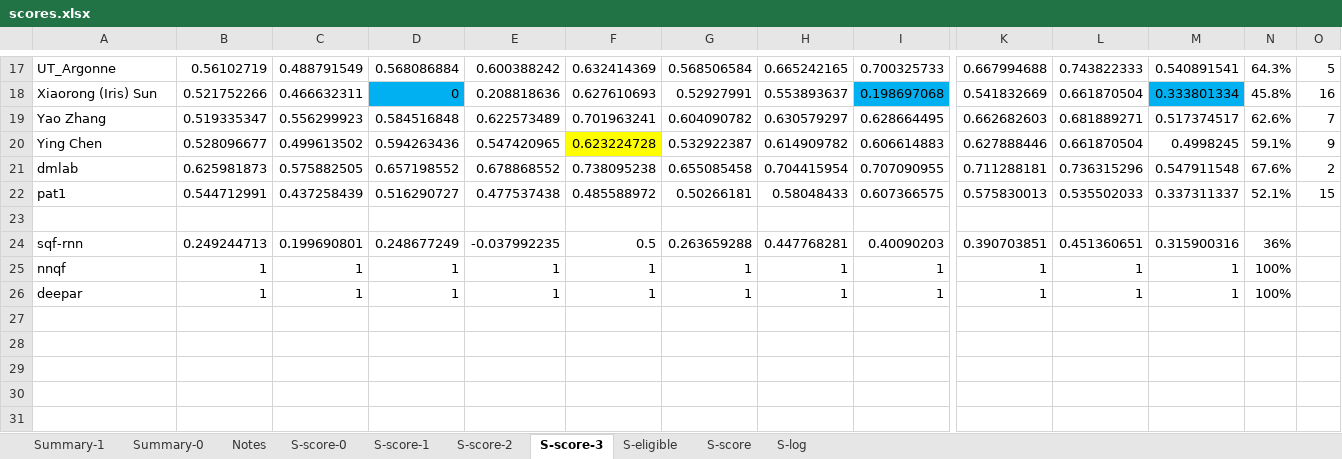
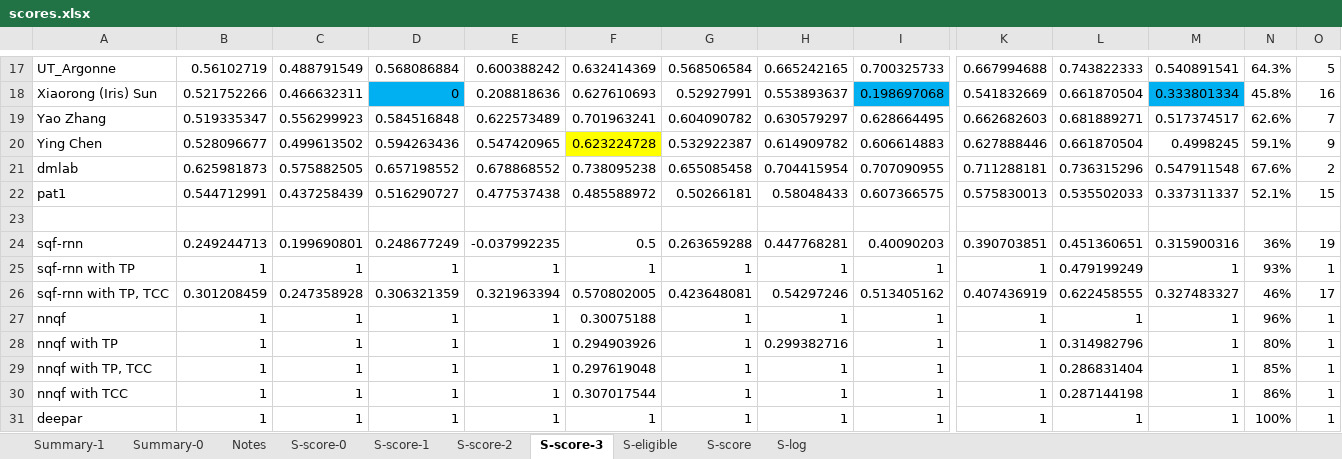
Before and after one commit to pavelzw/GEFCom14-S-comparison, an Excel workbook: scores.xlsx, sheet S-score-3, drawn as a sheet; only a part is shown, gaps mark what is left out; values as stored, in another font and other column widths than the file's, no borders; addresses are those after the commit; rows hold the shown columns only; the diff names each change by its address in the sheet, - before the commit and + after, or states it on an @@ line.

```diff
--- a/scores.xlsx (sheet S-score-3)
+++ b/scores.xlsx (sheet S-score-3)
-O24: (empty)
+O24: 19
+row 25: sqf-rnn with TP | 1 | 1 | 1 | 1 | 1 | 1 | 1 | 1 | 1 | 0.479199249 | 1 | 93% | 1
+row 26: sqf-rnn with TP, TCC | 0.301208459 | 0.247358928 | 0.306321359 | 0.321963394 | 0.570802005 | 0.423648081 | 0.54297246 | 0.513405162 | 0.407436919 | 0.622458555 | 0.327483327 | 46% | 17
-F27: 1
+F27: 0.30075188
-N27: 100%
+N27: 96%
-O27: (empty)
+O27: 1
+row 28: nnqf with TP | 1 | 1 | 1 | 1 | 0.294903926 | 1 | 0.299382716 | 1 | 1 | 0.314982796 | 1 | 80% | 1
+row 29: nnqf with TP, TCC | 1 | 1 | 1 | 1 | 0.297619048 | 1 | 1 | 1 | 1 | 0.286831404 | 1 | 85% | 1
+row 30: nnqf with TCC | 1 | 1 | 1 | 1 | 0.307017544 | 1 | 1 | 1 | 1 | 0.287144198 | 1 | 86% | 1
-O31: (empty)
+O31: 1
```
Also changed, not shown: sheet S-score-2, sheet S-score-0, formulas that keep their value, 14 other files.
